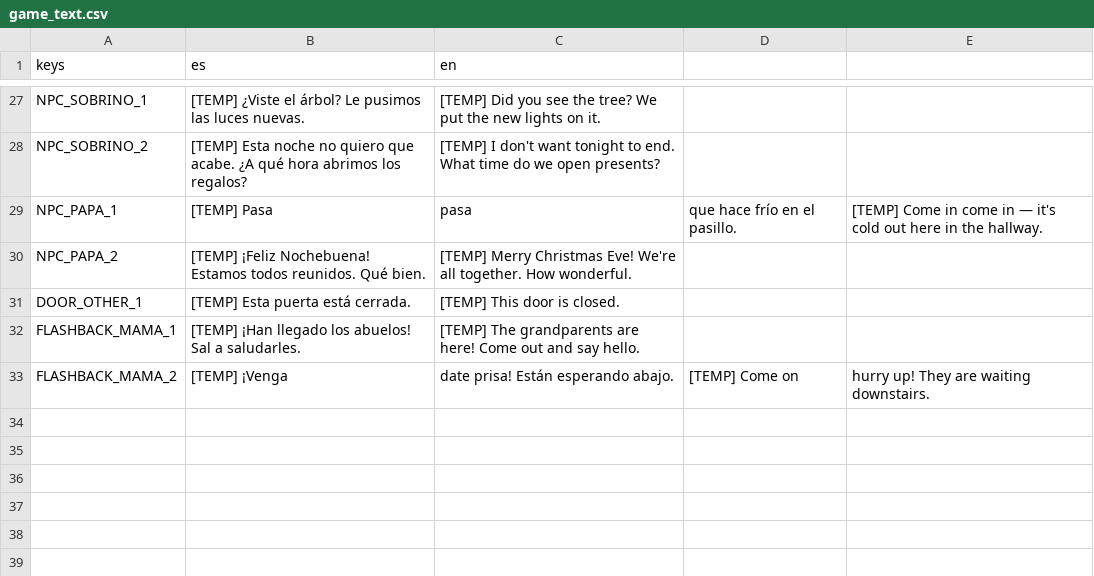
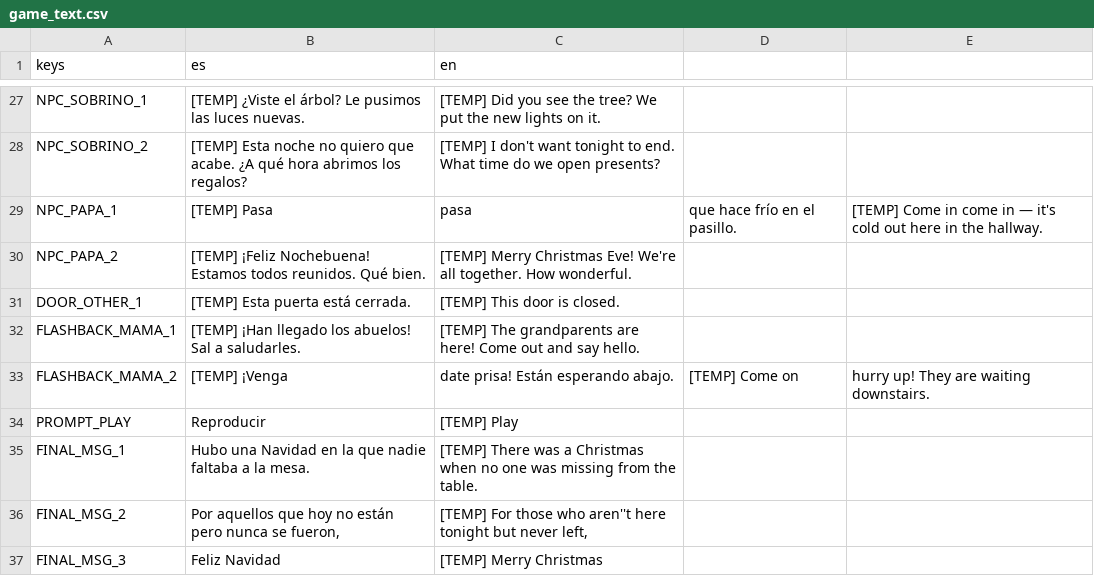
Before and after one commit to BryGomezDev/MC_Godot, a CSV file: translations/game_text.csv, drawn as a sheet; only a part is shown, gaps mark what is left out.

```diff
--- a/translations/game_text.csv
+++ b/translations/game_text.csv
@@ -33 +33,5 @@ FLASHBACK_MAMA_1,[TEMP] ¡Han llegado los abuelos! Sal a saludarles.,[TEMP] The
 FLASHBACK_MAMA_2,[TEMP] ¡Venga, date prisa! Están esperando abajo.,[TEMP] Come on, hurry up! They are waiting downstairs.
+PROMPT_PLAY,Reproducir,[TEMP] Play
+FINAL_MSG_1,"Hubo una Navidad en la que nadie faltaba a la mesa.","[TEMP] There was a Christmas when no one was missing from the table."
+FINAL_MSG_2,"Por aquellos que hoy no están pero nunca se fueron,","[TEMP] For those who aren''t here tonight but never left,"
+FINAL_MSG_3,Feliz Navidad,[TEMP] Merry Christmas
```
Also changed, not shown: 4 other files.
